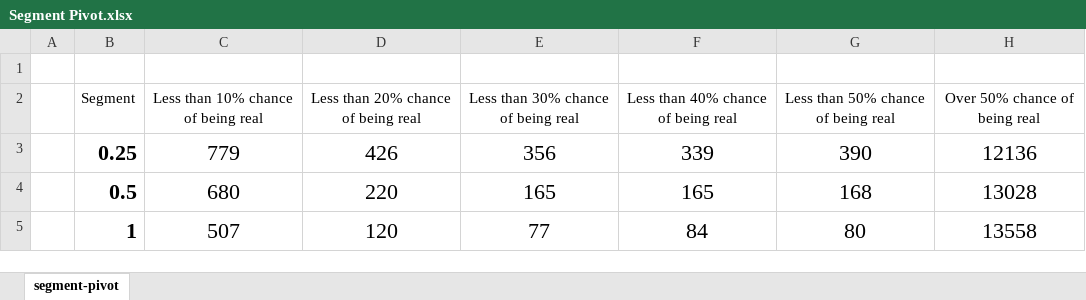
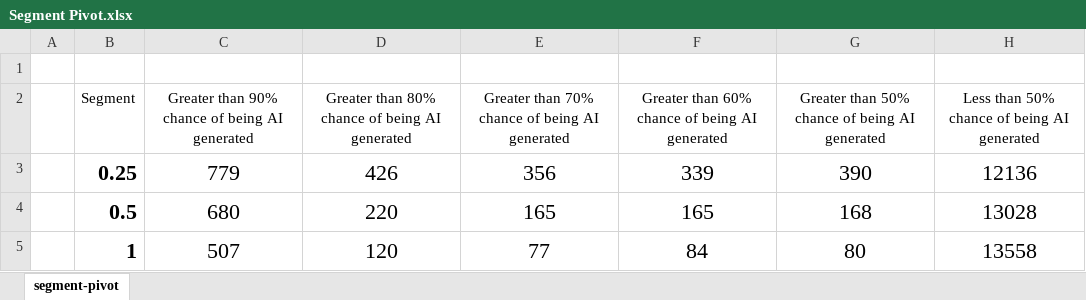
Before and after one commit to Galwort/ChatGPT-Conundrum, an Excel workbook: Tables/Formatted/Segment Pivot.xlsx, sheet segment-pivot, drawn as a sheet; values as stored, in another font and other column widths than the file's, no borders; table styles not drawn; the diff names each change by its address in the sheet, - before the commit and + after, or states it on an @@ line.

```diff
--- a/Tables/Formatted/Segment Pivot.xlsx (sheet segment-pivot)
+++ b/Tables/Formatted/Segment Pivot.xlsx (sheet segment-pivot)
-C2: Less than 10% chance of being real
+C2: Greater than 90% chance of being AI generated
-D2: Less than 20% chance of being real
+D2: Greater than 80% chance of being AI generated
-E2: Less than 30% chance of being real
+E2: Greater than 70% chance of being AI generated
-F2: Less than 40% chance of being real
+F2: Greater than 60% chance of being AI generated
-G2: Less than 50% chance of being real
+G2: Greater than 50% chance of being AI generated
-H2: Over 50% chance of being real
+H2: Less than 50% chance of being AI generated
```
Also changed, not shown: Tables/Formatted/Journal Pivot.xlsx, Tables/Formatted/Year Pivot.xlsx, 5 other files.
